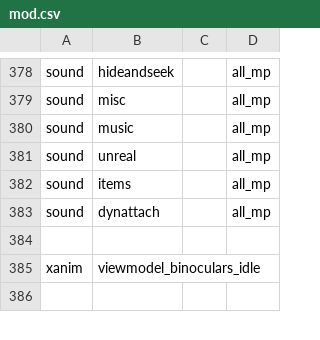
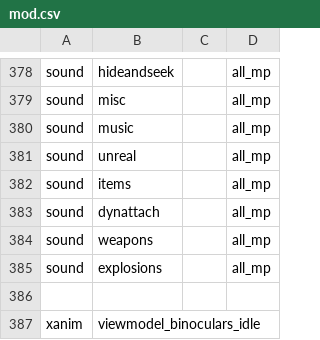
Before and after one commit to ObelardO/Cod4x-Obelwarfare-Mod, a CSV file: mod.csv, drawn as a sheet; only a part is shown, gaps mark what is left out; the shorter side is filled out with more unchanged rows.

Commit message:
Upd soundaliases

```diff
--- a/mod.csv
+++ b/mod.csv
@@ -383,2 +383,4 @@ sound,items,,all_mp
 sound,dynattach,,all_mp
+sound,weapons,,all_mp
+sound,explosions,,all_mp
 
```
Also changed, not shown: 1 other file.
